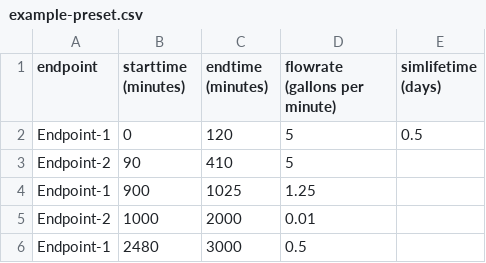
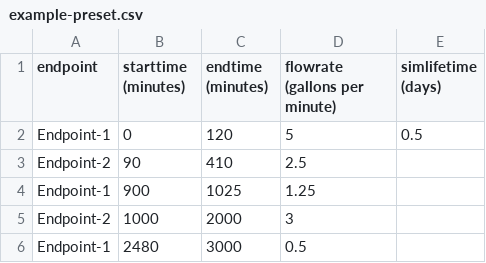
Before and after one commit to aidanmgriffin/Pipesim-App, a CSV file: examples/build-simulation-examples/docexample/example-preset.csv, drawn as a sheet.

```diff
--- a/examples/build-simulation-examples/docexample/example-preset.csv
+++ b/examples/build-simulation-examples/docexample/example-preset.csv
@@ -2,5 +2,5 @@ endpoint,starttime (minutes),endtime (minutes),flowrate (gallons per minute),sim
 Endpoint-1,0,120,5,0.5
-Endpoint-2,90,410,5,
+Endpoint-2,90,410,2.5,
 Endpoint-1,900,1025,1.25,
-Endpoint-2,1000,2000,0.01,
+Endpoint-2,1000,2000,3,
 Endpoint-1,2480,3000,0.5,
```
Also changed, not shown: examples/build-simulation-examples/docexample/example-model.csv, 1 other file.
